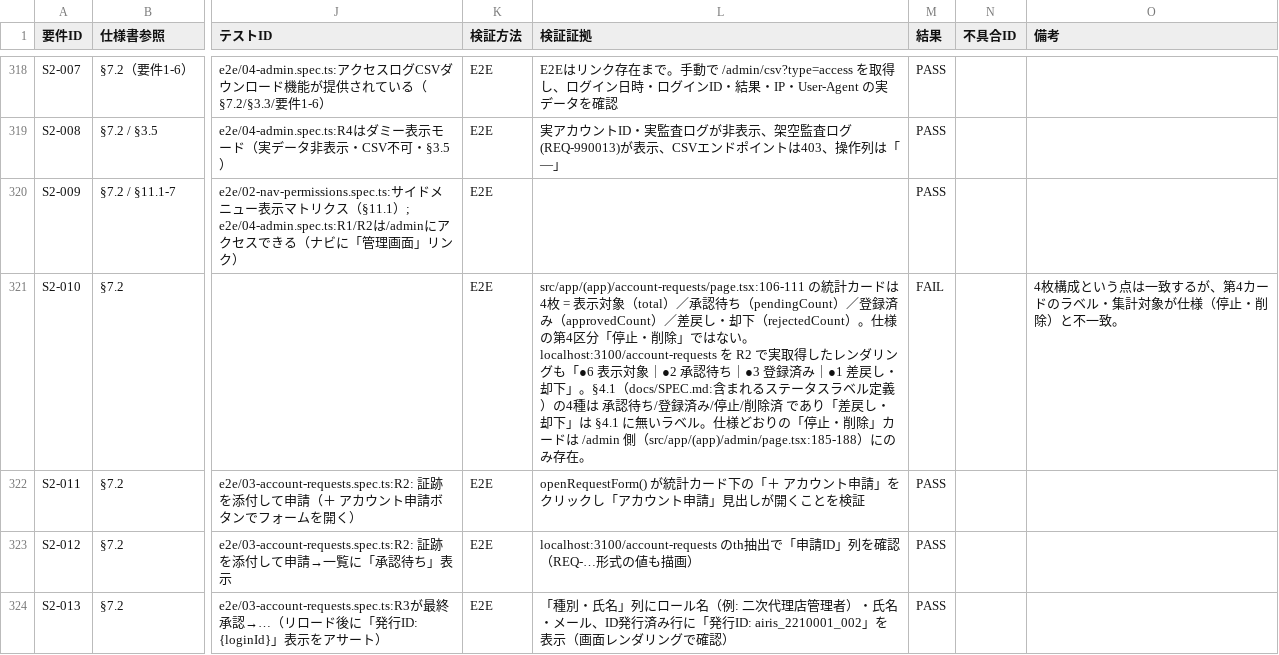
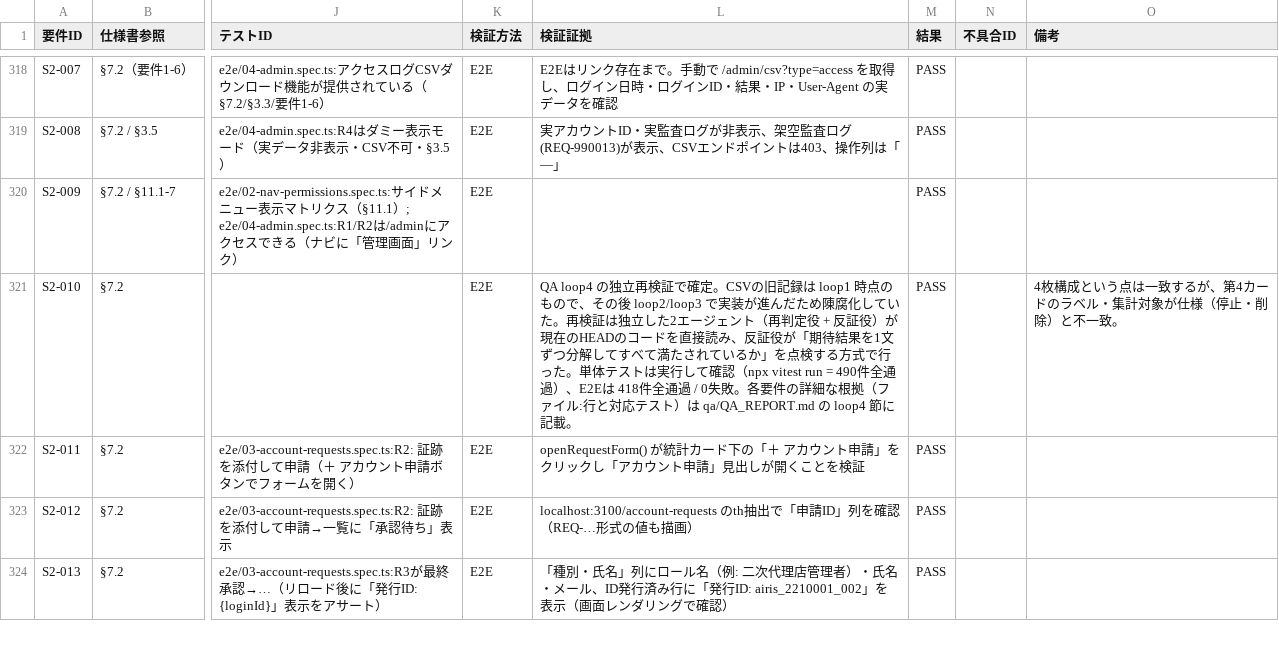
Before and after one commit to kotakase2022-jpg/airis, a CSV file: qa/REQUIREMENTS_TRACEABILITY.csv, drawn as a sheet; only a part is shown, gaps mark what is left out; the diff covers the shown part only; the diff names each change by its address in the sheet, - before the commit and + after, or states it on an @@ line.

```diff
--- a/qa/REQUIREMENTS_TRACEABILITY.csv
+++ b/qa/REQUIREMENTS_TRACEABILITY.csv
-L321 (検証証拠): src/app/(app)/account-requests/page.tsx:106-111 の統計カードは4枚 = 表示対象（total）／承認待ち（pendingCount）／登録済み（approvedCount）／差戻し・却下（rejectedCount）。仕様の第4区分「停止・削除」ではない。localhost:3100/account-requests を R2 で実取得したレンダリングも「●6 表示対象｜●2 承認待ち｜●3 登録済み｜●1 差戻し・却下」。§4.1（docs/SPEC.md:含まれるステータスラベル定義）の4種は 承認待ち/登録済み/停止/削除済 であり「差戻し・却下」は §4.1 に無いラベル。仕様どおりの「停止・削除」カードは /admin 側（src/app/(app)/admin/page.tsx:185-188）にのみ存在。
+L321 (検証証拠): QA loop4 の独立再検証で確定。CSVの旧記録は loop1 時点のもので、その後 loop2/loop3 で実装が進んだため陳腐化していた。再検証は独立した2エージェント（再判定役 + 反証役）が現在のHEADのコードを直接読み、反証役が「期待結果を1文ずつ分解してすべて満たされているか」を点検する方式で行った。単体テストは実行して確認（npx vitest run = 490件全通過）、E2Eは 418件全通過 / 0失敗。各要件の詳細な根拠（ファイル:行と対応テスト）は qa/QA_REPORT.md の loop4 節に記載。
-M321 (結果): FAIL
+M321 (結果): PASS
```
Also changed, not shown: 88 edited cells elsewhere in this file, 11 other files.
